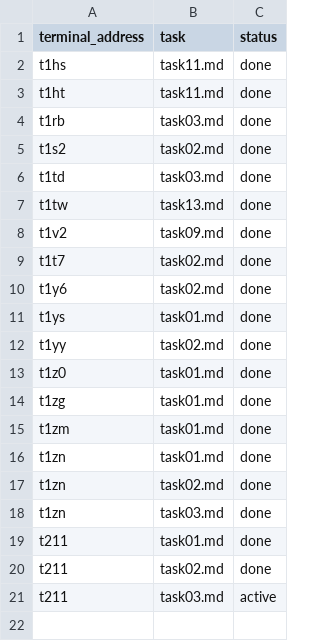
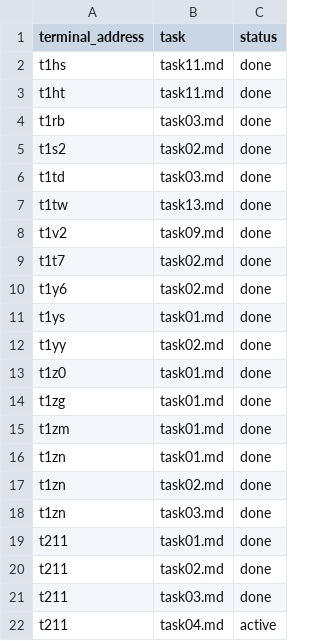
Before and after one commit to NAMEWTA/huhu, a TSV file: .agents/system/herdr-core/2026-11-24-issue-inventory/manifest.tsv, drawn as a sheet.

```diff
--- a/.agents/system/herdr-core/2026-11-24-issue-inventory/manifest.tsv
+++ b/.agents/system/herdr-core/2026-11-24-issue-inventory/manifest.tsv
@@ -20,2 +20,3 @@ t211	task01.md	done
 t211	task02.md	done
-t211	task03.md	active
+t211	task03.md	done
+t211	task04.md	active
```
Also changed, not shown: 1 other file.
